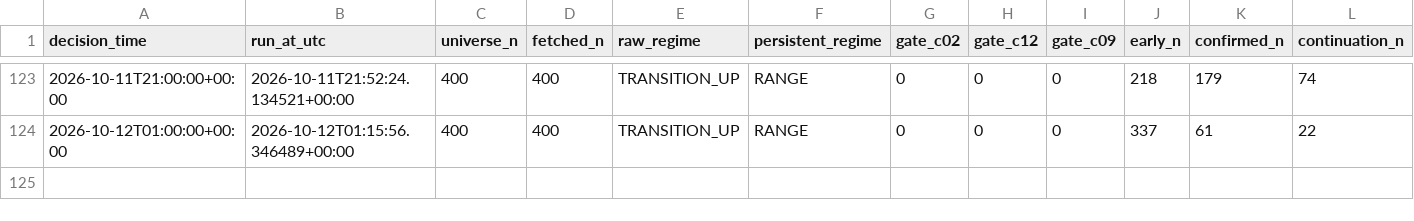
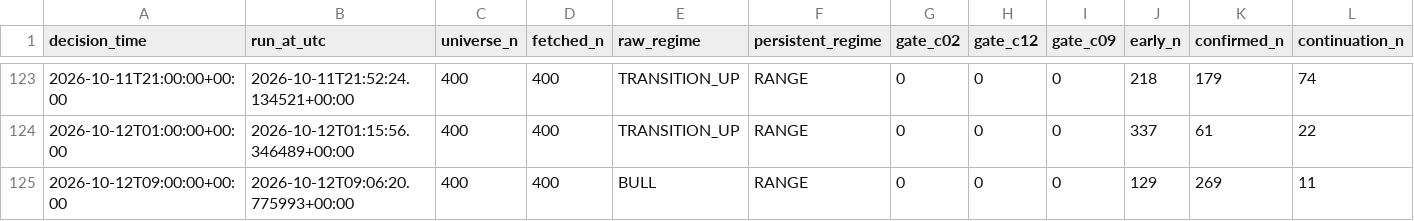
Before and after one commit to Brkzgrc/Botum_LAB, a CSV file: gpt/Multi-Timeframe-Independent-Evidence/data/stage4/shadow_runs.csv, drawn as a sheet; only a part is shown, gaps mark what is left out; rows hold the shown columns only; the diff names each change by its address in the sheet, - before the commit and + after, or states it on an @@ line.

Commit message:
gpt stage4: forward state update [skip ci]

```diff
--- a/gpt/Multi-Timeframe-Independent-Evidence/data/stage4/shadow_runs.csv
+++ b/gpt/Multi-Timeframe-Independent-Evidence/data/stage4/shadow_runs.csv
+row 125: 2026-10-12T09:00:00+00:00 | 2026-10-12T09:06:20.775993+00:00 | 400 | 400 | BULL | RANGE | 0 | 0 | 0 | 129 | 269 | 11
```
Also changed, not shown: 2 other files.
